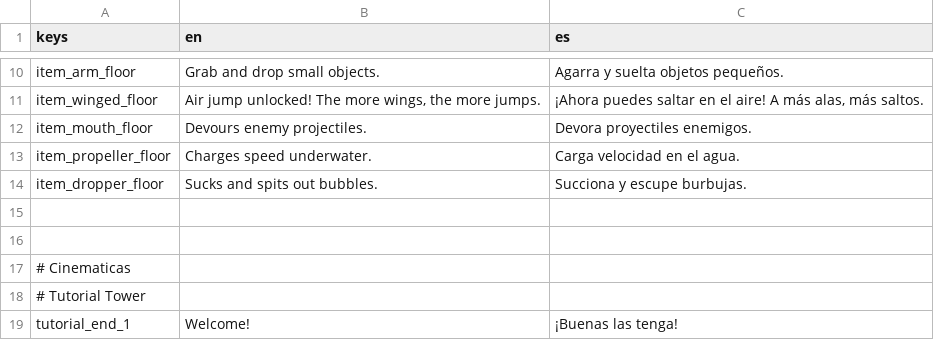
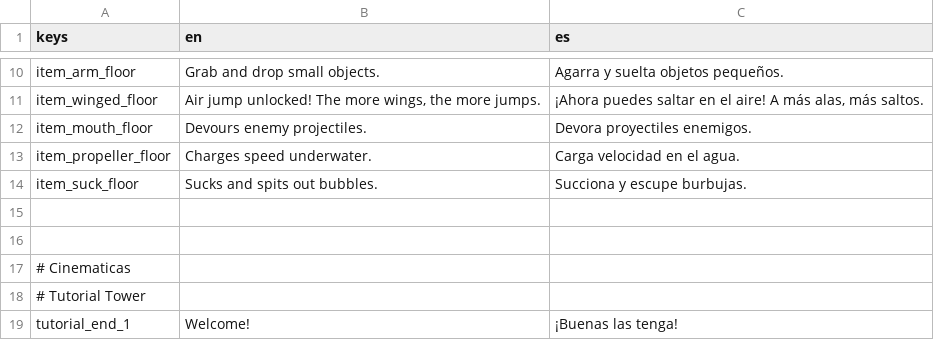
Before and after one commit to EricElMagenta/TowerSquared, a CSV file: sample.csv, drawn as a sheet; only a part is shown, gaps mark what is left out.

```diff
--- a/sample.csv
+++ b/sample.csv
@@ -13,3 +13,3 @@ item_mouth_floor,Devours enemy projectiles.,Devora proyectiles enemigos.
 item_propeller_floor,Charges speed underwater.,Carga velocidad en el agua.
-item_dropper_floor,Sucks and spits out bubbles.,Succiona y escupe burbujas.
+item_suck_floor,Sucks and spits out bubbles.,Succiona y escupe burbujas.
 ,,
```
Also changed, not shown: 23 other files.
